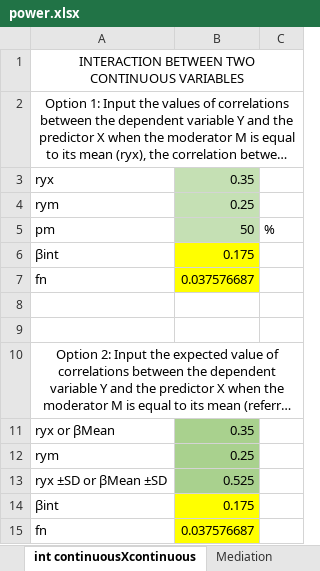
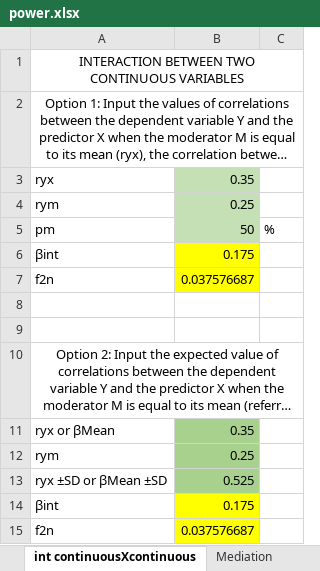
Before and after one commit to mcfanda/primerPowerIRSP, an Excel workbook: power.xlsx, sheet int continuousXcontinuous, drawn as a sheet; long unchanged cells end in …; values as stored, in another font and other column widths than the file's, no borders; charts and pictures not drawn; 1 other sheet too large or unreadable and not compared; the diff names each change by its address in the sheet, - before the commit and + after, or states it on an @@ line.

Commit message:
corrected power f to f^2 for interactions with continuous variables

```diff
--- a/power.xlsx (sheet int continuousXcontinuous)
+++ b/power.xlsx (sheet int continuousXcontinuous)
-A7: fn
+A7: f2n
-A15: fn
+A15: f2n
```
Also changed, not shown: sheet int continuousXdichotomous, charts or pictures.
